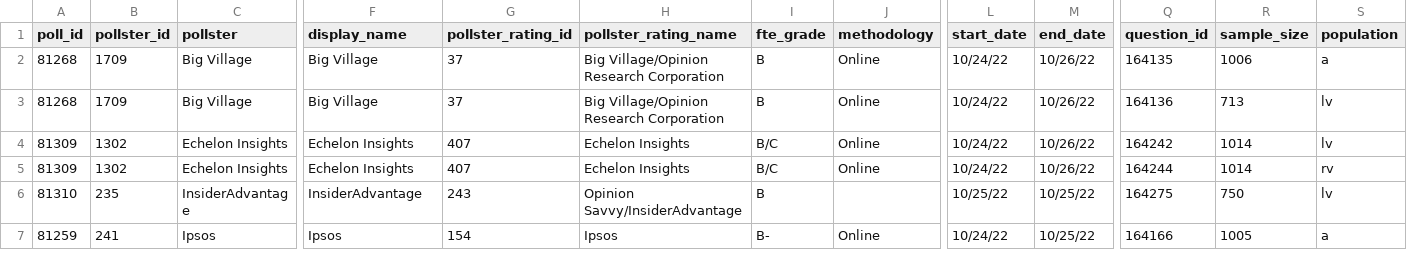
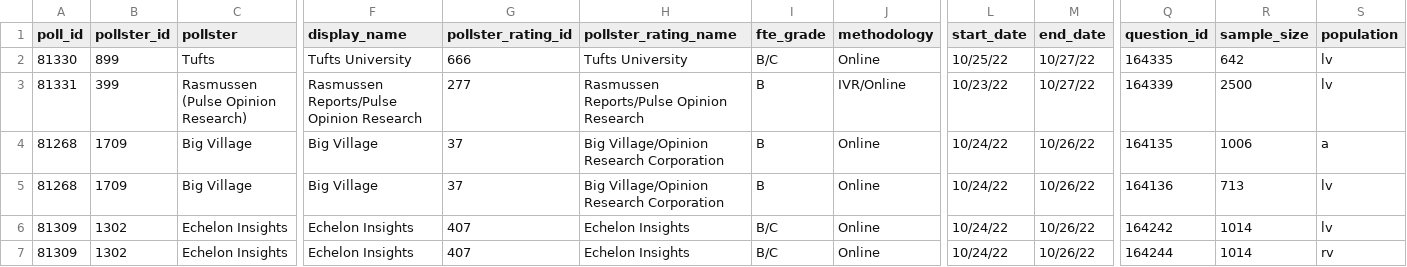
Before and after one commit to dcadata/fivey-is-an-emotional-fox, a CSV file: data/generic_ballot_polls.csv, drawn as a sheet; only a part is shown, gaps mark what is left out; the shorter side is filled out with more unchanged rows; rows hold the shown columns only; the diff names each change by its address in the sheet, - before the commit and + after, or states it on an @@ line.

```diff
--- a/data/generic_ballot_polls.csv
+++ b/data/generic_ballot_polls.csv
+row 2: 81330 | 899 | Tufts | Tufts University | 666 | Tufts University | B/C | Online | 10/25/22 | 10/27/22 | 164335 | 642 | lv
+row 3: 81331 | 399 | Rasmussen (Pulse Opinion Research) | Rasmussen Reports/Pulse Opinion Research | 277 | Rasmussen Reports/Pulse Opinion Research | B | IVR/Online | 10/23/22 | 10/27/22 | 164339 | 2500 | lv
```
Also changed, not shown: gcb_movement/1-Dobbs (YTD split at 6.24).csv, gcb_movement/GCB Average Movement.csv, 2 other files.
